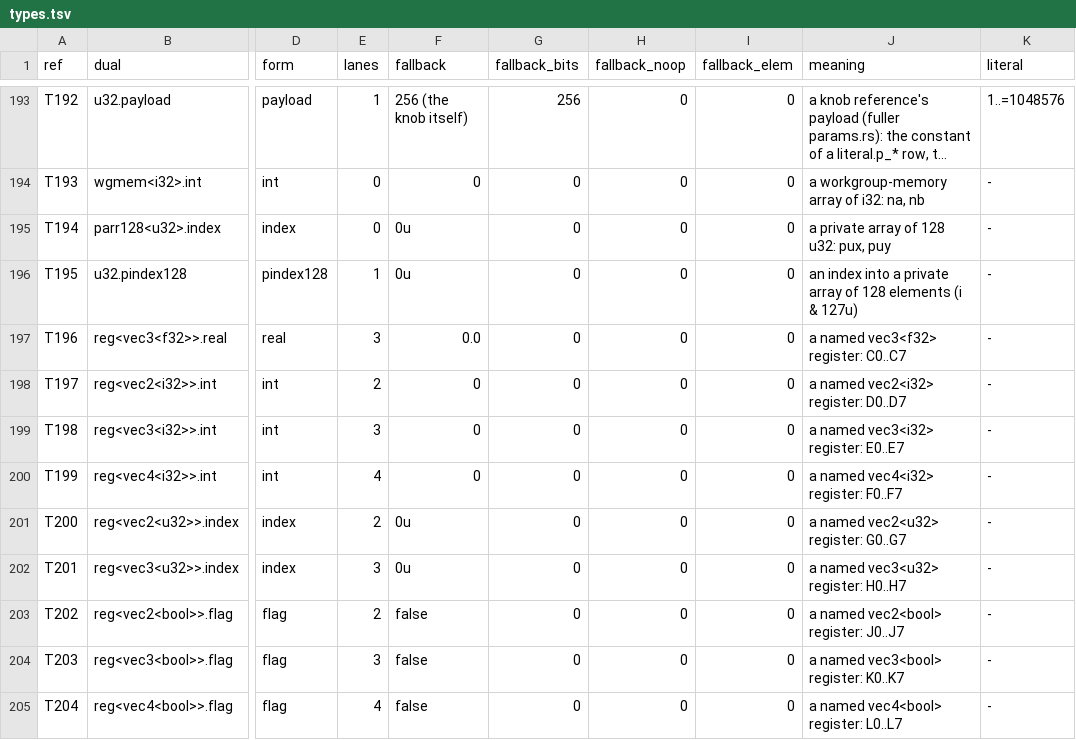
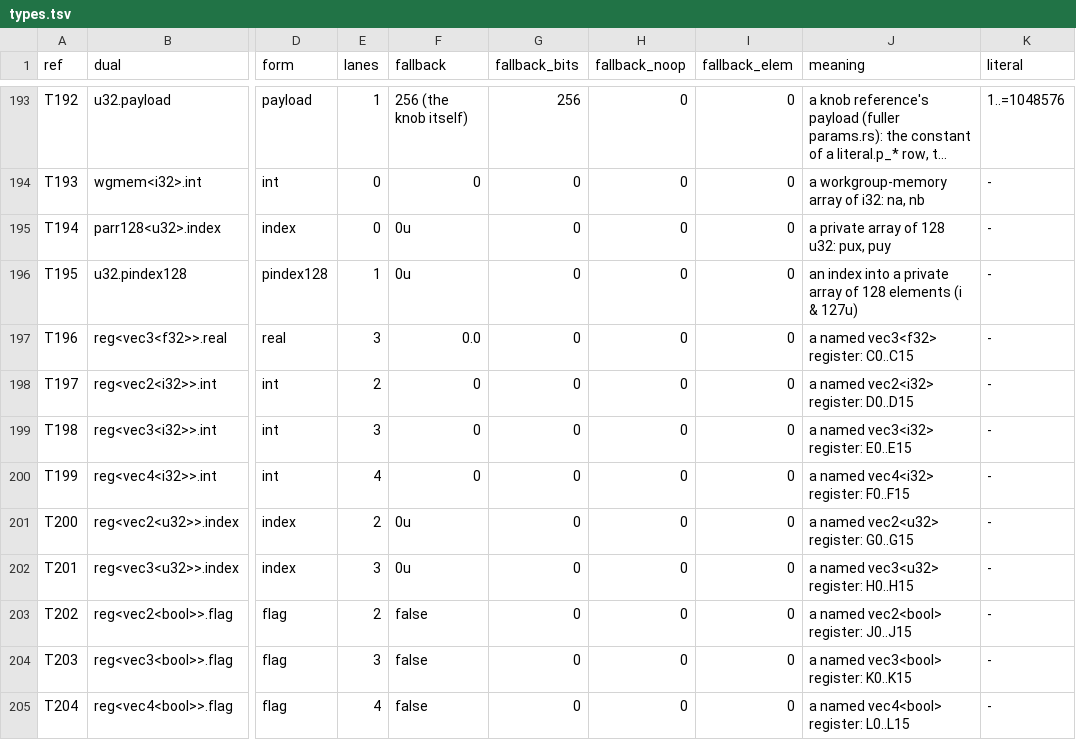
Before and after one commit to Gamakon/fuller, a TSV file: kingdoms/safewgsl/types.tsv, drawn as a sheet; only a part is shown, gaps mark what is left out; long unchanged cells end in …; the diff names each change by its address in the sheet, - before the commit and + after, or states it on an @@ line.

Commit message:
feat(wgsl): slot counts generated from one list: arrays and registers per kind
The hand-added pairs (wg.au_c/au_d, wg.na/nb, parr.ux/uy) are rows of a family now; a family is a dual, the names it grew with and a stem and a total for the rest.
- gen_tables.py: ARRAY_FAMILIES (class, dual, written, stem, total) and REG_EXTEND write the terminal rows past the first names (workgroup f32 12, vec4 8, vec2 8, u32 16, atomic<u32> 8, atomic<i32> 4, i32 6; private f32 8, vec4 6, u32 5, bool 4, vec2 4, 64-element u32 4 and vec4 4, 128-element u32 4); the extra register kinds C..L go to sixteen, u and w to sixteen, x y z to four. Rows 2,145.
- render.rs: WORKGROUP_ARRAYS and PRIVATE_ARRAYS (the same list), array_rows(dual), array_dual_of_row, wg_elem, wg_default_len, array_len by family; the match arms of wgmem_var and parr_name are lookups; the private-array declarations include the extras
- safe_reader: the candidates of a workgroup or private array are the family's rows, nothing else
Tests: the_array_families_are_the_rows_the_generator_wrote, a_kernel_with_more_arrays_than_the_first_names_reads (six atomic<u32> arrays, four i32, three 128-element u32 private arrays, five vec3 registers). k1075 and k1094 recorded as read now.
Harvest (files that validate with a compute entry): dawn 5,616 of 6,540, non-dawn 551 of 858. Corpus 1,759 of 1,798.

```diff
--- a/kingdoms/safewgsl/types.tsv
+++ b/kingdoms/safewgsl/types.tsv
-J197 (meaning): a named vec3<f32> register: C0..C7
+J197 (meaning): a named vec3<f32> register: C0..C15
-J198 (meaning): a named vec2<i32> register: D0..D7
+J198 (meaning): a named vec2<i32> register: D0..D15
-J199 (meaning): a named vec3<i32> register: E0..E7
+J199 (meaning): a named vec3<i32> register: E0..E15
-J200 (meaning): a named vec4<i32> register: F0..F7
+J200 (meaning): a named vec4<i32> register: F0..F15
-J201 (meaning): a named vec2<u32> register: G0..G7
+J201 (meaning): a named vec2<u32> register: G0..G15
-J202 (meaning): a named vec3<u32> register: H0..H7
+J202 (meaning): a named vec3<u32> register: H0..H15
-J203 (meaning): a named vec2<bool> register: J0..J7
+J203 (meaning): a named vec2<bool> register: J0..J15
-J204 (meaning): a named vec3<bool> register: K0..K7
+J204 (meaning): a named vec3<bool> register: K0..K15
-J205 (meaning): a named vec4<bool> register: L0..L7
+J205 (meaning): a named vec4<bool> register: L0..L15
```
Also changed, not shown: 7 other files.
